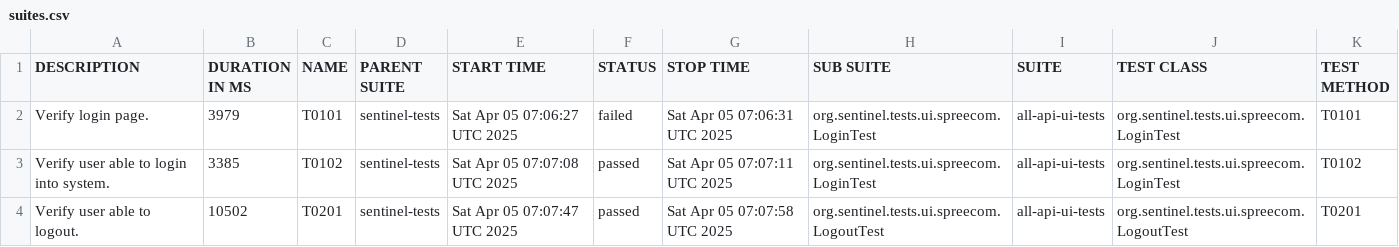
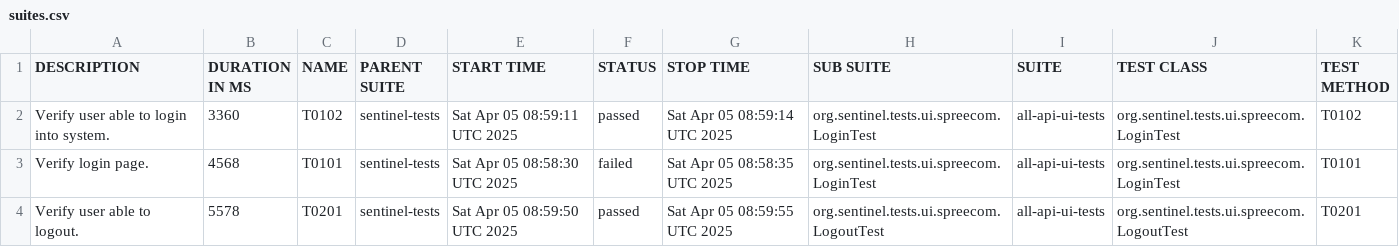
Before and after one commit to swapnildamate/sentinel-tests, a CSV file: data/suites.csv, drawn as a sheet.

```diff
--- a/data/suites.csv
+++ b/data/suites.csv
@@ -1,4 +1,4 @@
 "DESCRIPTION","DURATION IN MS","NAME","PARENT SUITE","START TIME","STATUS","STOP TIME","SUB SUITE","SUITE","TEST CLASS","TEST METHOD"
-"Verify login page.","3979","T0101","sentinel-tests","Sat Apr 05 07:06:27 UTC 2025","failed","Sat Apr 05 07:06:31 UTC 2025","org.sentinel.tests.ui.spreecom.LoginTest","all-api-ui-tests","org.sentinel.tests.ui.spreecom.LoginTest","T0101"
-"Verify user able to login into system.","3385","T0102","sentinel-tests","Sat Apr 05 07:07:08 UTC 2025","passed","Sat Apr 05 07:07:11 UTC 2025","org.sentinel.tests.ui.spreecom.LoginTest","all-api-ui-tests","org.sentinel.tests.ui.spreecom.LoginTest","T0102"
-"Verify user able to logout.","10502","T0201","sentinel-tests","Sat Apr 05 07:07:47 UTC 2025","passed","Sat Apr 05 07:07:58 UTC 2025","org.sentinel.tests.ui.spreecom.LogoutTest","all-api-ui-tests","org.sentinel.tests.ui.spreecom.LogoutTest","T0201"
+"Verify user able to login into system.","3360","T0102","sentinel-tests","Sat Apr 05 08:59:11 UTC 2025","passed","Sat Apr 05 08:59:14 UTC 2025","org.sentinel.tests.ui.spreecom.LoginTest","all-api-ui-tests","org.sentinel.tests.ui.spreecom.LoginTest","T0102"
+"Verify login page.","4568","T0101","sentinel-tests","Sat Apr 05 08:58:30 UTC 2025","failed","Sat Apr 05 08:58:35 UTC 2025","org.sentinel.tests.ui.spreecom.LoginTest","all-api-ui-tests","org.sentinel.tests.ui.spreecom.LoginTest","T0101"
+"Verify user able to logout.","5578","T0201","sentinel-tests","Sat Apr 05 08:59:50 UTC 2025","passed","Sat Apr 05 08:59:55 UTC 2025","org.sentinel.tests.ui.spreecom.LogoutTest","all-api-ui-tests","org.sentinel.tests.ui.spreecom.LogoutTest","T0201"
```
Also changed, not shown: 37 other files.
